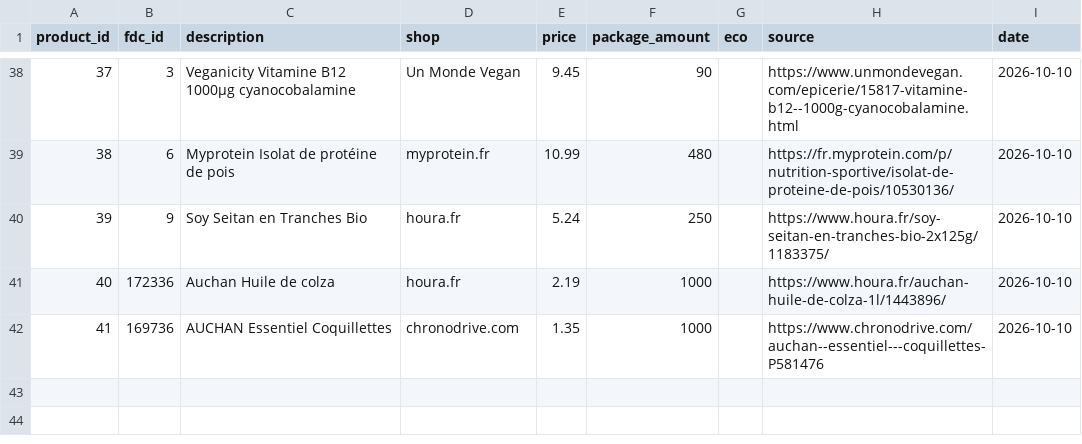
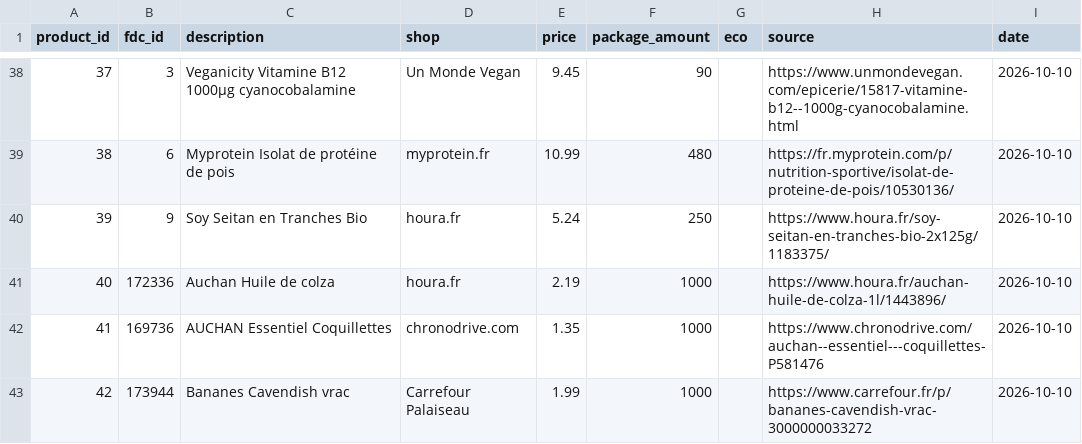
Before and after one commit to AntoineB33/food, a CSV file: DB/product.csv, drawn as a sheet; only a part is shown, gaps mark what is left out; the diff names each change by its address in the sheet, - before the commit and + after, or states it on an @@ line.

Commit message:
Enhance history tracking: Add functionality to log prompts and LLM responses to a history file for menu generation. Update .gitignore to exclude history directory. Modify menu and product CSVs to ensure correct IDs are used.

```diff
--- a/DB/product.csv
+++ b/DB/product.csv
+row 43: 42 | 173944 | Bananes Cavendish vrac | Carrefour Palaiseau | 1.99 | 1000 |  | https://www.carrefour.fr/p/bananes-cavendish-vrac-3000000033272 | 2026-10-10
```
Also changed, not shown: DB/menu.csv, DB/menu_product.csv, 5 other files.
